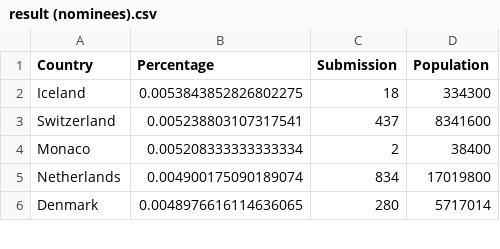
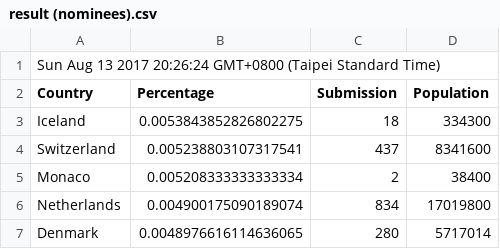
Before and after one commit to rubychi/awwwards-analysis, a CSV file: data/result (nominees).csv, drawn as a sheet; only a part is shown.

```diff
--- a/data/result (nominees).csv
+++ b/data/result (nominees).csv
@@ -1 +1,2 @@
+Sun Aug 13 2017 20:26:24 GMT+0800 (Taipei Standard Time)
 Country,Percentage,Submission,Population
```
Also changed, not shown: data/result (developer).csv, data/result (honorable).csv, 10 other files.
